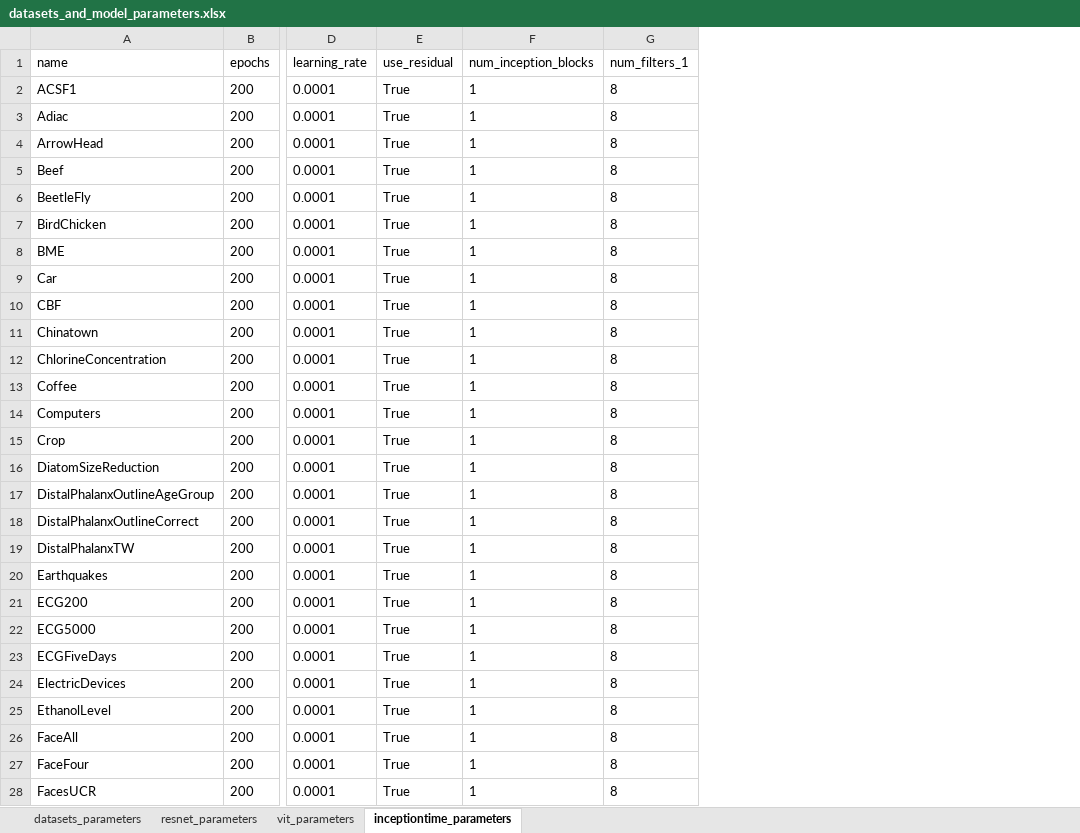
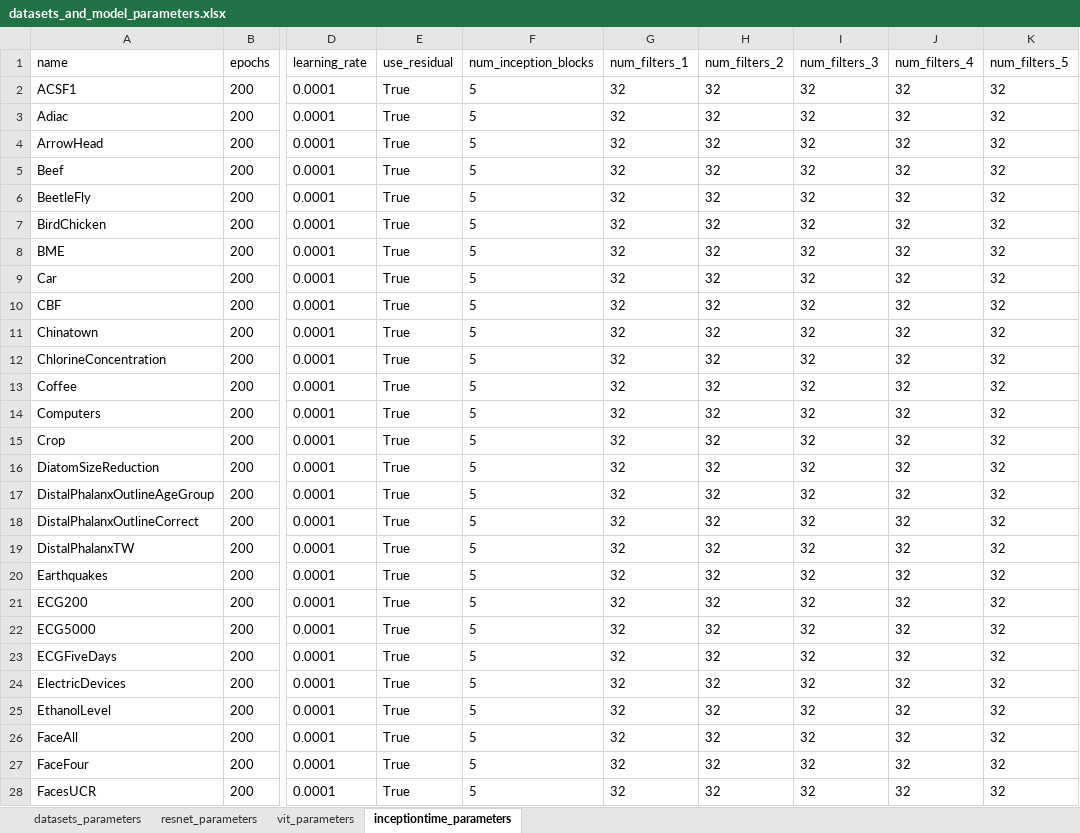
Before and after one commit to F-Madruga/deep_learning_for_time_series_classification, an Excel workbook: datasets_and_model_parameters.xlsx, sheet inceptiontime_parameters, drawn as a sheet; only a part is shown, gaps mark what is left out; values as stored, in another font and other column widths than the file's, no borders; charts and pictures not drawn; the diff covers the shown part only; the diff names each change by its address in the sheet, - before the commit and + after, or states it on an @@ line.

Commit message:
change parameters

```diff
--- a/datasets_and_model_parameters.xlsx (sheet inceptiontime_parameters)
+++ b/datasets_and_model_parameters.xlsx (sheet inceptiontime_parameters)
+column H (num_filters_2), rows 2-28: all 32
+column I (num_filters_3), rows 2-28: all 32
+column J (num_filters_4), rows 2-28: all 32
+column K (num_filters_5), rows 2-28: all 32
-F2:F28 (num_inception_blocks): 1
+F2:F28 (num_inception_blocks): 5
-G2:G28 (num_filters_1): 8
+G2:G28 (num_filters_1): 32
```
Also changed, not shown: 136 edited cells elsewhere in this sheet, sheet datasets_parameters, 7 other files.
